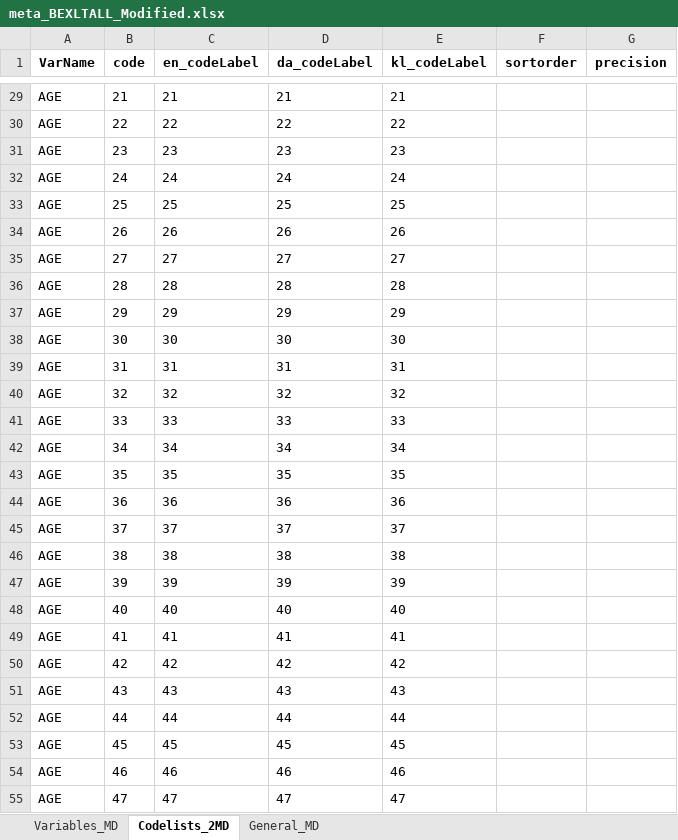
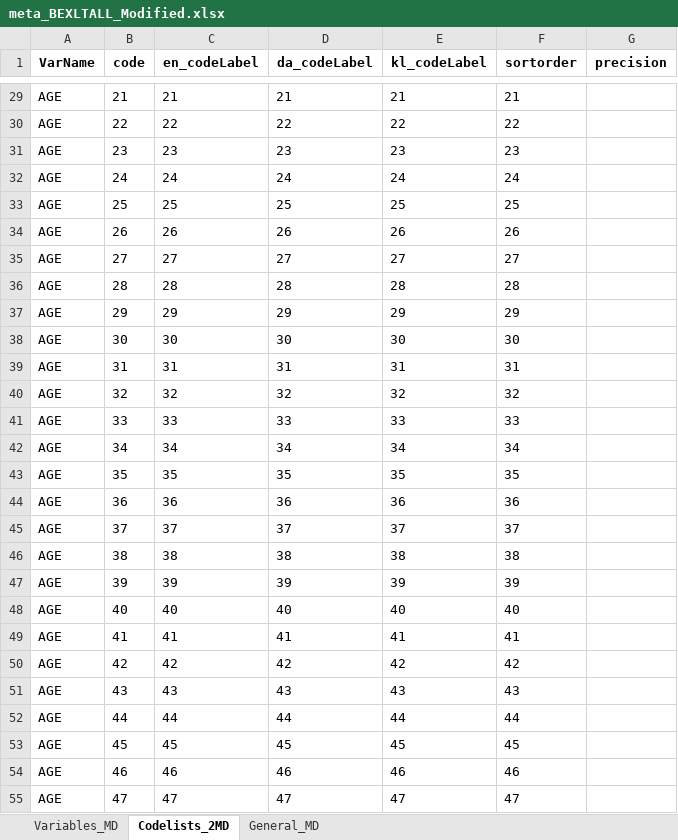
Before and after one commit to StatisticsGreenland/pxmake, an Excel workbook: DO_PX/metadata/meta_BEXLTALL_Modified.xlsx, sheet Codelists_2MD, drawn as a sheet; only a part is shown, gaps mark what is left out; values as stored, in another font and other column widths than the file's, no borders; the diff covers the shown part only; the diff names each change by its address in the sheet, - before the commit and + after, or states it on an @@ line.

```diff
--- a/DO_PX/metadata/meta_BEXLTALL_Modified.xlsx (sheet Codelists_2MD)
+++ b/DO_PX/metadata/meta_BEXLTALL_Modified.xlsx (sheet Codelists_2MD)
-F29 (sortorder): (empty)
+F29 (sortorder): 21
-F30 (sortorder): (empty)
+F30 (sortorder): 22
-F31 (sortorder): (empty)
+F31 (sortorder): 23
-F32 (sortorder): (empty)
+F32 (sortorder): 24
-F33 (sortorder): (empty)
+F33 (sortorder): 25
-F34 (sortorder): (empty)
+F34 (sortorder): 26
-F35 (sortorder): (empty)
+F35 (sortorder): 27
-F36 (sortorder): (empty)
+F36 (sortorder): 28
-F37 (sortorder): (empty)
+F37 (sortorder): 29
-F38 (sortorder): (empty)
+F38 (sortorder): 30
-F39 (sortorder): (empty)
+F39 (sortorder): 31
-F40 (sortorder): (empty)
+F40 (sortorder): 32
-F41 (sortorder): (empty)
+F41 (sortorder): 33
-F42 (sortorder): (empty)
+F42 (sortorder): 34
-F43 (sortorder): (empty)
+F43 (sortorder): 35
-F44 (sortorder): (empty)
+F44 (sortorder): 36
-F45 (sortorder): (empty)
+F45 (sortorder): 37
-F46 (sortorder): (empty)
+F46 (sortorder): 38
-F47 (sortorder): (empty)
+F47 (sortorder): 39
-F48 (sortorder): (empty)
+F48 (sortorder): 40
-F49 (sortorder): (empty)
+F49 (sortorder): 41
-F50 (sortorder): (empty)
+F50 (sortorder): 42
-F51 (sortorder): (empty)
+F51 (sortorder): 43
-F52 (sortorder): (empty)
+F52 (sortorder): 44
-F53 (sortorder): (empty)
+F53 (sortorder): 45
-F54 (sortorder): (empty)
+F54 (sortorder): 46
-F55 (sortorder): (empty)
+F55 (sortorder): 47
```
Also changed, not shown: 75 edited cells elsewhere in this sheet, 2 other files.
